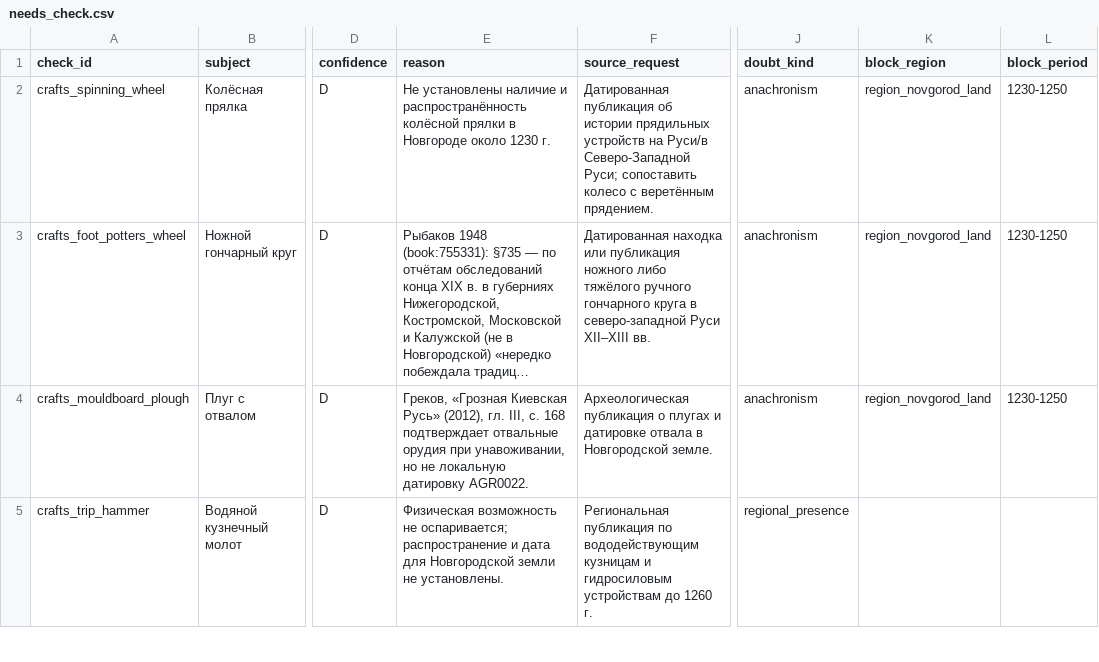
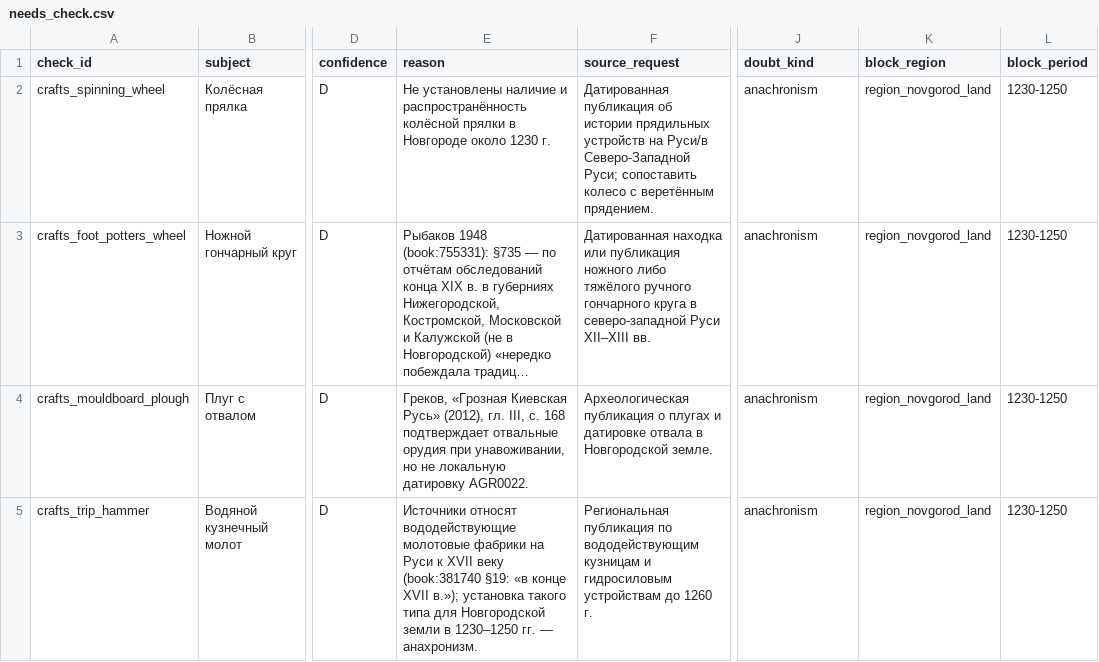
Before and after one commit to PavelSlaven/Novgorod1230, a CSV file: data/world-catalogs/novgorod/game-base-v1/crafts-tools-processes/materials_registry/needs_check.csv, drawn as a sheet; only a part is shown, gaps mark what is left out; long unchanged cells end in …; the diff covers the shown part only; the diff names each change by its address in the sheet, - before the commit and + after, or states it on an @@ line.

```diff
--- a/data/world-catalogs/novgorod/game-base-v1/crafts-tools-processes/materials_registry/needs_check.csv
+++ b/data/world-catalogs/novgorod/game-base-v1/crafts-tools-processes/materials_registry/needs_check.csv
-E5 (reason): Физическая возможность не оспаривается; распространение и дата для Новгородской земли не установлены.
+E5 (reason): Источники относят вододействующие молотовые фабрики на Руси к XVII веку (book:381740 §19: «в конце XVII в.»); установка такого типа для Новгородской земли в 1230–1250 гг. — анахронизм.
-J5 (doubt_kind): regional_presence
+J5 (doubt_kind): anachronism
-K5 (block_region): (empty)
+K5 (block_region): region_novgorod_land
-L5 (block_period): (empty)
+L5 (block_period): 1230-1250
```
Also changed, not shown: 2 edited cells elsewhere in this file, data/world-catalogs/novgorod/game-base-v1/clothing-appearance/authoring/needs_check.csv, data/world-catalogs/novgorod/game-base-v1/crafts-tools-processes/authoring/needs_check.csv, 11 other files.
